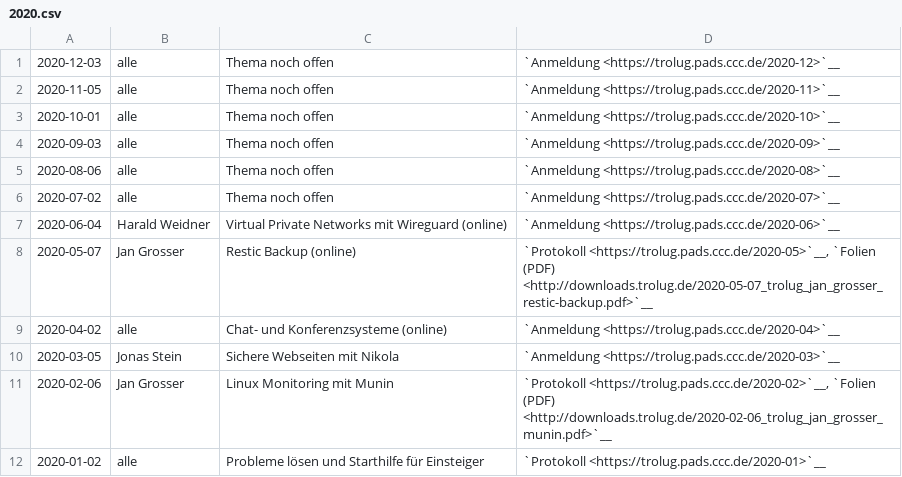
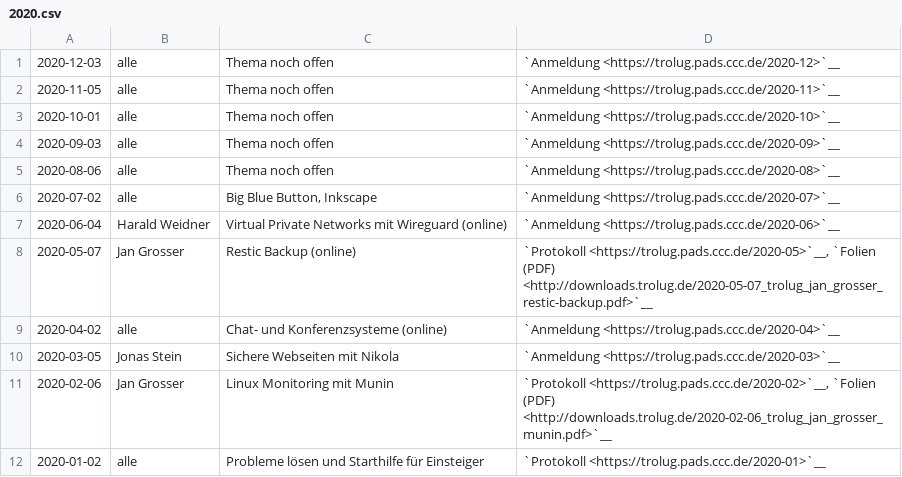
Before and after one commit to TroLUG/trolug-nikola, a CSV file: nikola/pages/2020.csv, drawn as a sheet.

Commit message:
BBB Workshop

```diff
--- a/nikola/pages/2020.csv
+++ b/nikola/pages/2020.csv
@@ -5,3 +5,3 @@
 "2020-08-06", "alle", "Thema noch offen", "`Anmeldung <https://trolug.pads.ccc.de/2020-08>`__"
-"2020-07-02", "alle", "Thema noch offen", "`Anmeldung <https://trolug.pads.ccc.de/2020-07>`__"
+"2020-07-02", "alle", "Big Blue Button, Inkscape", "`Anmeldung <https://trolug.pads.ccc.de/2020-07>`__"
 "2020-06-04", "Harald Weidner", "Virtual Private Networks mit Wireguard (online)", "`Anmeldung <https://trolug.pads.ccc.de/2020-06>`__"
```
